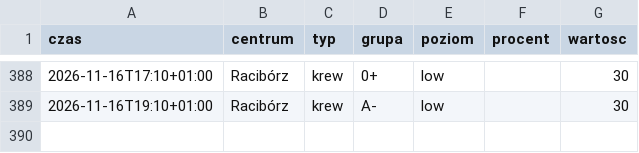
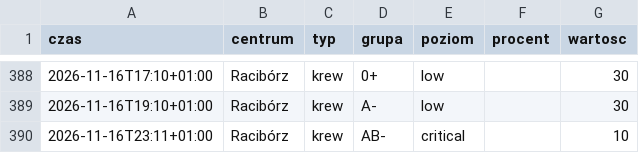
Before and after one commit to mrzeczko/zapasy-krwi, a CSV file: data.csv, drawn as a sheet; only a part is shown, gaps mark what is left out; the diff names each change by its address in the sheet, - before the commit and + after, or states it on an @@ line.

```diff
--- a/data.csv
+++ b/data.csv
+row 390: 2026-11-16T23:11+01:00 | Racibórz | krew | AB- | critical |  | 10
```
